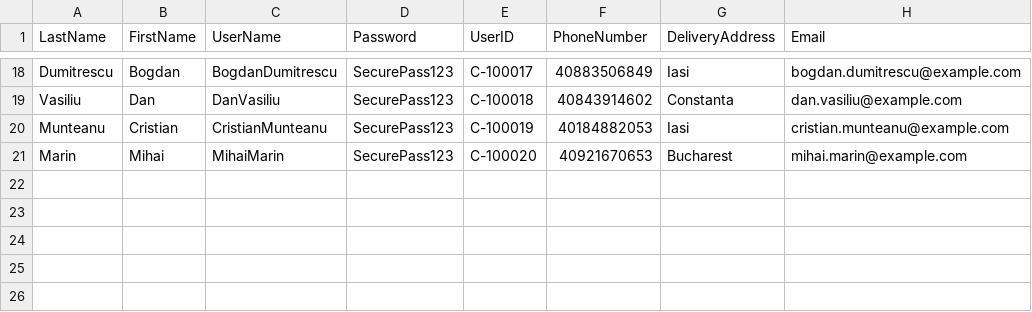
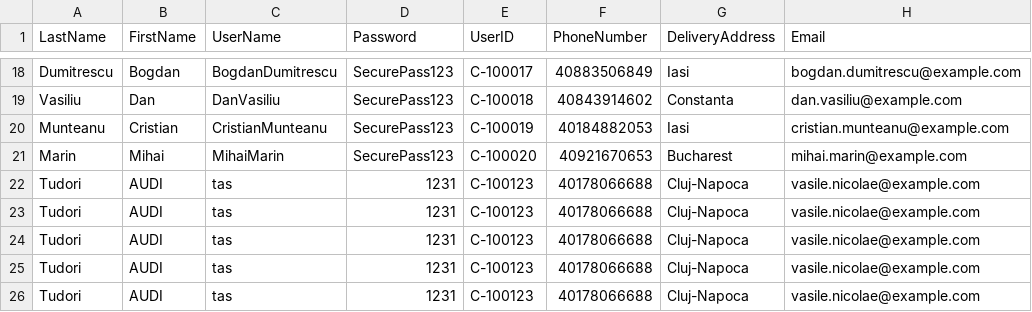
Before and after one commit to Tudorr02/FoodDelivery, a CSV file: res/CSV/Client_Data.csv, drawn as a sheet; only a part is shown, gaps mark what is left out.

```diff
--- a/res/CSV/Client_Data.csv
+++ b/res/CSV/Client_Data.csv
@@ -21 +21,6 @@ Munteanu,Cristian,CristianMunteanu,SecurePass123,C-100019,40184882053,Iasi,crist
 Marin,Mihai,MihaiMarin,SecurePass123,C-100020,40921670653,Bucharest,mihai.marin@example.com
+Tudori,AUDI,tas,1231,C-100123,40178066688,Cluj-Napoca,vasile.nicolae@example.com
+Tudori,AUDI,tas,1231,C-100123,40178066688,Cluj-Napoca,vasile.nicolae@example.com
+Tudori,AUDI,tas,1231,C-100123,40178066688,Cluj-Napoca,vasile.nicolae@example.com
+Tudori,AUDI,tas,1231,C-100123,40178066688,Cluj-Napoca,vasile.nicolae@example.com
+Tudori,AUDI,tas,1231,C-100123,40178066688,Cluj-Napoca,vasile.nicolae@example.com
```
Also changed, not shown: 2 other files.
